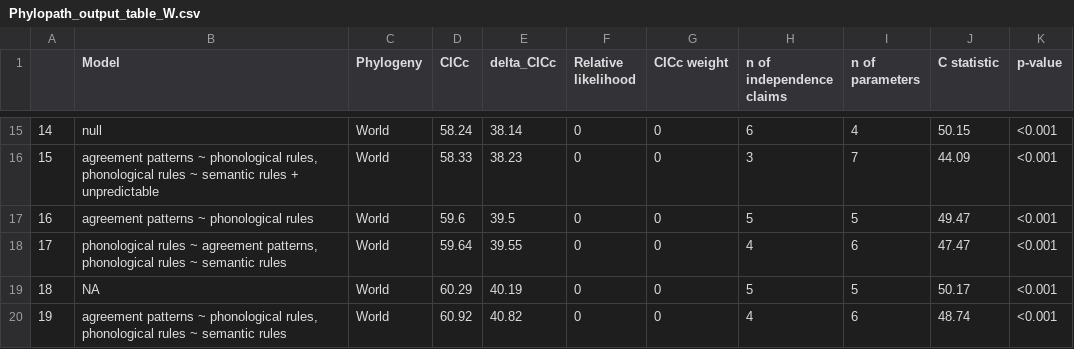
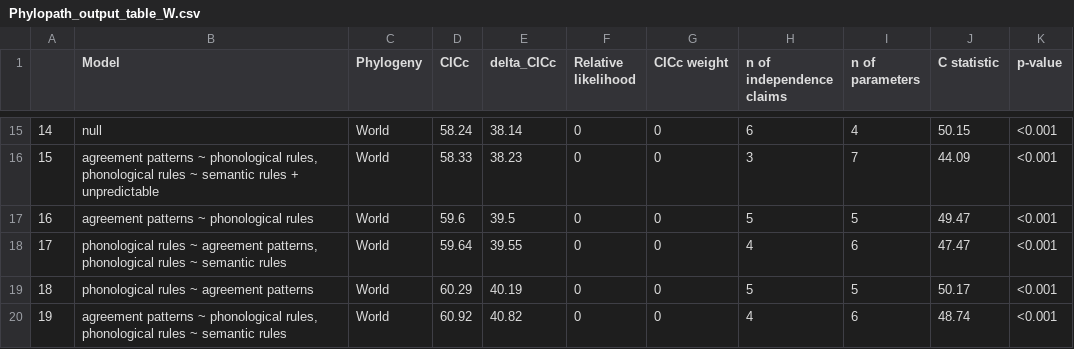
Before and after one commit to OlenaShcherbakova/Gender_complexity, a CSV file: output_tables/Phylopath_output_table_W.csv, drawn as a sheet; only a part is shown, gaps mark what is left out.

Commit message:
Update Phylopath_output_table_W.csv

```diff
--- a/output_tables/Phylopath_output_table_W.csv
+++ b/output_tables/Phylopath_output_table_W.csv
@@ -18,3 +18,3 @@
 "17","phonological rules ~ agreement patterns, phonological rules ~ semantic rules","World",59.64,39.55,0,0,4,6,47.47,"<0.001"
-"18",NA,"World",60.29,40.19,0,0,5,5,50.17,"<0.001"
+"18","phonological rules ~ agreement patterns","World",60.29,40.19,0,0,5,5,50.17,"<0.001"
 "19","agreement patterns ~ phonological rules, phonological rules ~ semantic rules","World",60.92,40.82,0,0,4,6,48.74,"<0.001"
```
